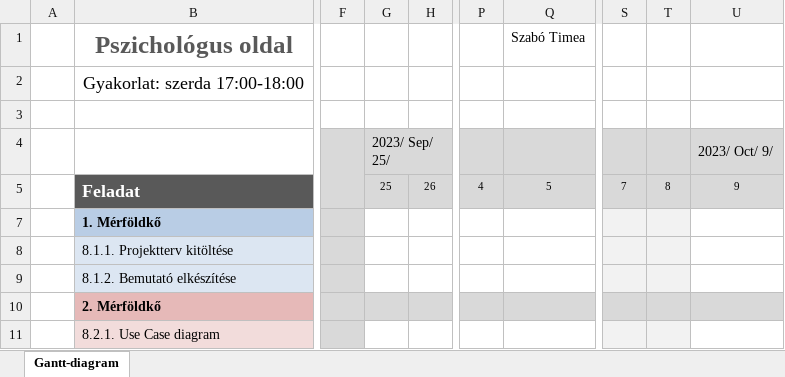
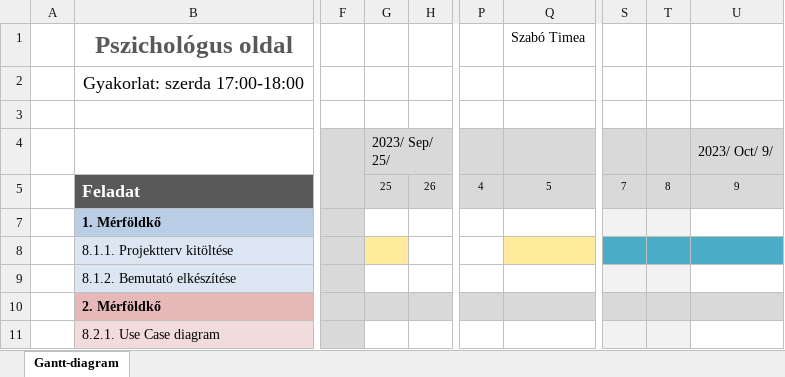
Before and after one commit to timeaszabo1217/rendszerfejl1, an Excel workbook: Gantt-diagram.xlsx, sheet Gantt-diagram, drawn as a sheet; only a part is shown, gaps mark what is left out; values as stored, in another font and other column widths than the file's, no borders; conditional formats not drawn; the diff names each change by its address in the sheet, - before the commit and + after, or states it on an @@ line.

Commit message:
proba

```diff
--- a/Gantt-diagram.xlsx (sheet Gantt-diagram)
+++ b/Gantt-diagram.xlsx (sheet Gantt-diagram)
-G8 fill: none
+G8 fill: #FFEB9C
-Q8 fill: none
+Q8 fill: #FFEB9C
-S8:T8 fill: #F2F2F2
+S8:T8 fill: #4BACC6
-U8 fill: none
+U8 fill: #4BACC6
```
